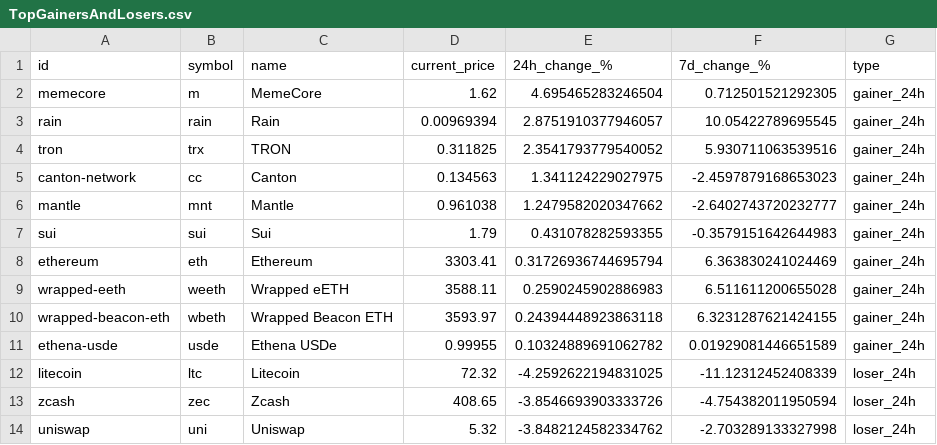
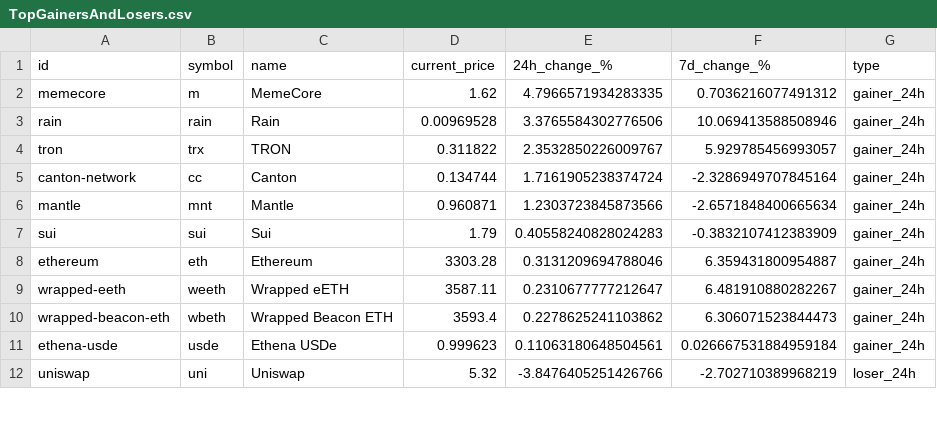
Before and after one commit to rfrm-dao/MarketDataResearch, a CSV file: TopGainersAndLosers.csv, drawn as a sheet; only a part is shown; the diff covers the shown part only.

```diff
--- a/TopGainersAndLosers.csv
+++ b/TopGainersAndLosers.csv
@@ -1,14 +1,12 @@
 id,symbol,name,current_price,24h_change_%,7d_change_%,type
-memecore,m,MemeCore,1.62,4.695465283246504,0.712501521292305,gainer_24h
-rain,rain,Rain,0.00969394,2.8751910377946057,10.05422789695545,gainer_24h
-tron,trx,TRON,0.311825,2.3541793779540052,5.930711063539516,gainer_24h
-canton-network,cc,Canton,0.134563,1.341124229027975,-2.4597879168653023,gainer_24h
-mantle,mnt,Mantle,0.961038,1.2479582020347662,-2.6402743720232777,gainer_24h
-sui,sui,Sui,1.79,0.431078282593355,-0.3579151642644983,gainer_24h
-ethereum,eth,Ethereum,3303.41,0.31726936744695794,6.363830241024469,gainer_24h
-wrapped-eeth,weeth,Wrapped eETH,3588.11,0.2590245902886983,6.511611200655028,gainer_24h
-wrapped-beacon-eth,wbeth,Wrapped Beacon ETH,3593.97,0.24394448923863118,6.3231287621424155,gainer_24h
-ethena-usde,usde,Ethena USDe,0.99955,0.10324889691062782,0.01929081446651589,gainer_24h
-litecoin,ltc,Litecoin,72.32,-4.2592622194831025,-11.12312452408339,loser_24h
-zcash,zec,Zcash,408.65,-3.8546693903333726,-4.754382011950594,loser_24h
-uniswap,uni,Uniswap,5.32,-3.8482124582334762,-2.703289133327998,loser_24h
+memecore,m,MemeCore,1.62,4.7966571934283335,0.7036216077491312,gainer_24h
+rain,rain,Rain,0.00969528,3.3765584302776506,10.069413588508946,gainer_24h
+tron,trx,TRON,0.311822,2.3532850226009767,5.929785456993057,gainer_24h
+canton-network,cc,Canton,0.134744,1.7161905238374724,-2.3286949707845164,gainer_24h
+mantle,mnt,Mantle,0.960871,1.2303723845873566,-2.6571848400665634,gainer_24h
+sui,sui,Sui,1.79,0.40558240828024283,-0.3832107412383909,gainer_24h
+ethereum,eth,Ethereum,3303.28,0.3131209694788046,6.359431800954887,gainer_24h
+wrapped-eeth,weeth,Wrapped eETH,3587.11,0.2310677777212647,6.481910880282267,gainer_24h
+wrapped-beacon-eth,wbeth,Wrapped Beacon ETH,3593.4,0.2278625241103862,6.306071523844473,gainer_24h
+ethena-usde,usde,Ethena USDe,0.999623,0.11063180648504561,0.026667531884959184,gainer_24h
+uniswap,uni,Uniswap,5.32,-3.8476405251426766,-2.702710389968219,loser_24h
```
Also changed, not shown: 4 added rows, 2 removed rows and 67 edited cells elsewhere in this file.
